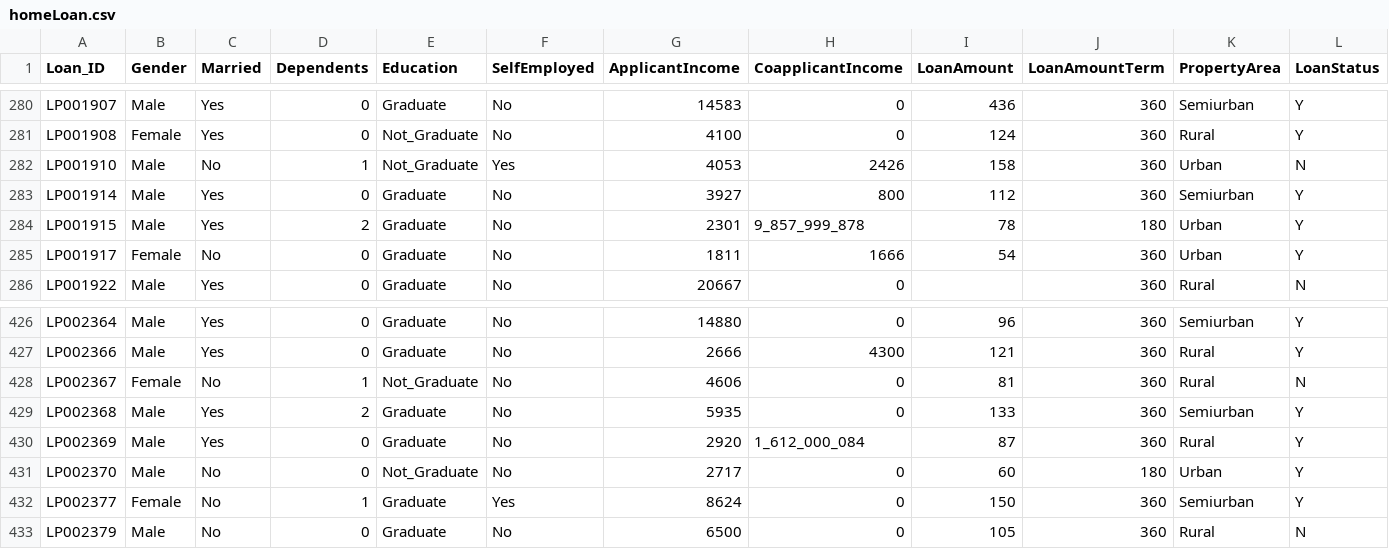
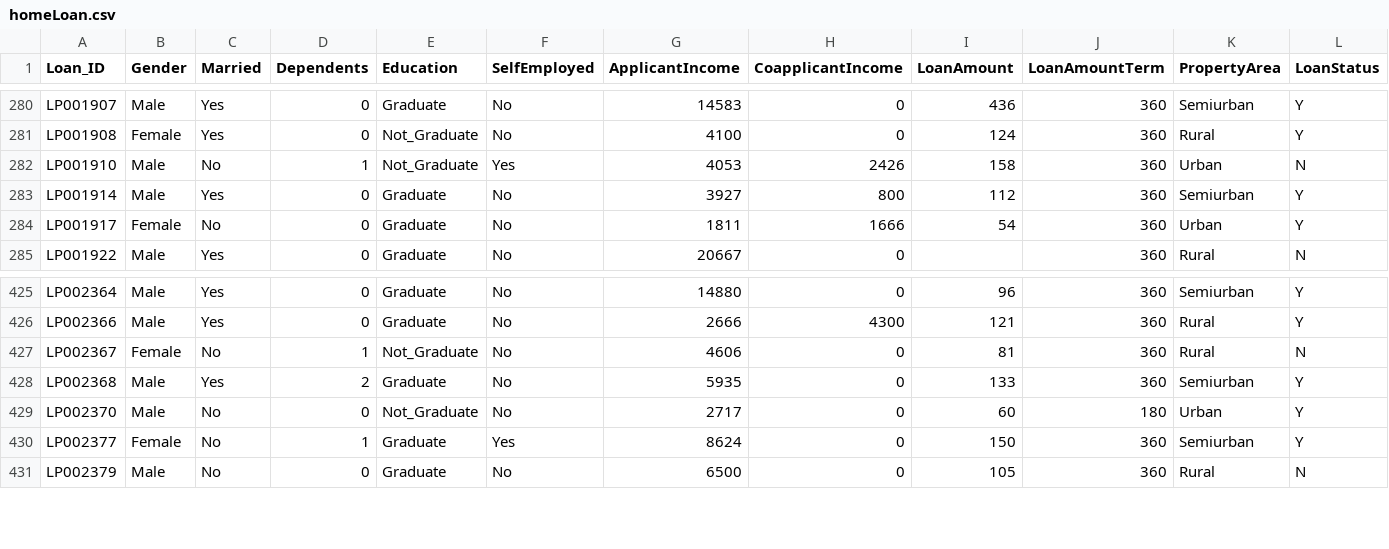
Before and after one commit to sernics02/HomeLoanAproval, a CSV file: homeLoan.csv, drawn as a sheet; only a part is shown, gaps mark what is left out.

```diff
--- a/homeLoan.csv
+++ b/homeLoan.csv
@@ -283,3 +283,2 @@ LP001910,Male,No,1,Not_Graduate,Yes,4053,2426,158,360,Urban,N
 LP001914,Male,Yes,0,Graduate,No,3927,800,112,360,Semiurban,Y
-LP001915,Male,Yes,2,Graduate,No,2301,9_857_999_878,78,180,Urban,Y
 LP001917,Female,No,0,Graduate,No,1811,1666,54,360,Urban,Y
@@ -429,3 +428,2 @@ LP002367,Female,No,1,Not_Graduate,No,4606,0,81,360,Rural,N
 LP002368,Male,Yes,2,Graduate,No,5935,0,133,360,Semiurban,Y
-LP002369,Male,Yes,0,Graduate,No,2920,1_612_000_084,87,360,Rural,Y
 LP002370,Male,No,0,Not_Graduate,No,2717,0,60,180,Urban,Y
```
Also changed, not shown: homeLoanAproval2.csv, homeLoanAproval3.csv, 10 other files.
